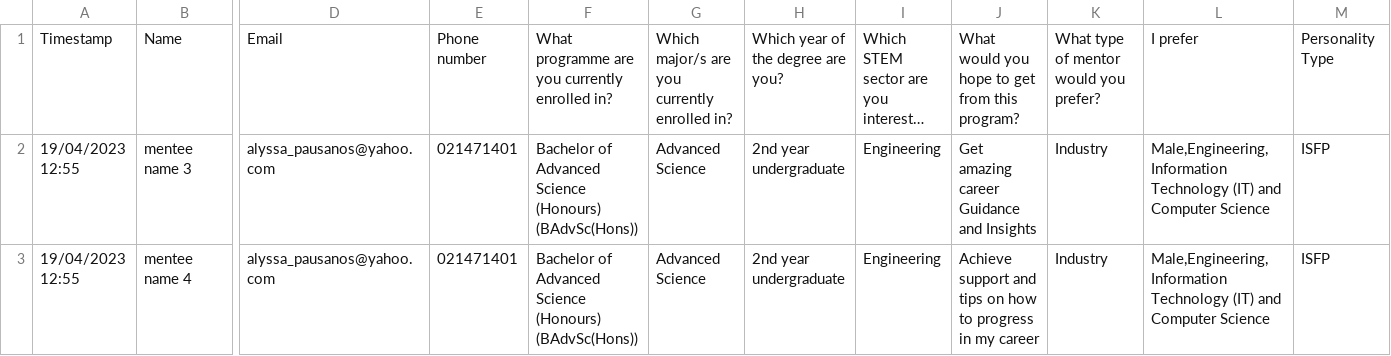
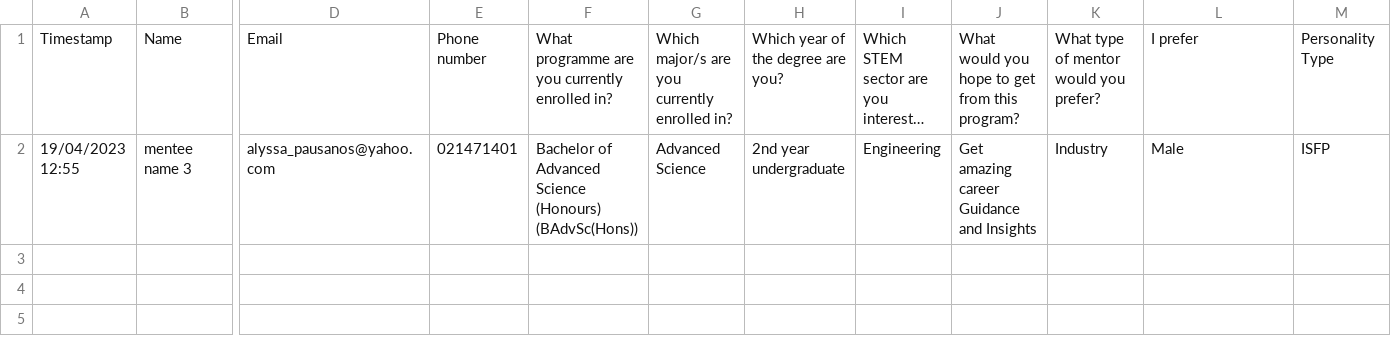
Before and after one commit to JittyVar/mentorshipProject, a CSV file: Dashboard/ai-mentorship/src/app/api/pair/data/mentee_eoi_data.csv, drawn as a sheet; only a part is shown, gaps mark what is left out; long unchanged cells end in …; rows hold the shown columns only; the diff names each change by its address in the sheet, - before the commit and + after, or states it on an @@ line.

```diff
--- a/Dashboard/ai-mentorship/src/app/api/pair/data/mentee_eoi_data.csv
+++ b/Dashboard/ai-mentorship/src/app/api/pair/data/mentee_eoi_data.csv
-L2: Male,Engineering,Information Technology (IT) and Computer Science
+L2: Male
-row 3: 19/04/2023 12:55 | mentee name 4 | alyssa_pausanos@yahoo.com | 021471401 | Bachelor of Advanced Science (Honours) (BAdvSc(Hons)) | Advanced Science | 2nd year undergraduate | Engineering | Achieve support and tips on how to progress in my career | Industry | Male,Engineering,Information Technology (IT) and Computer Science | ISFP
```
Also changed, not shown: 21 other files.
